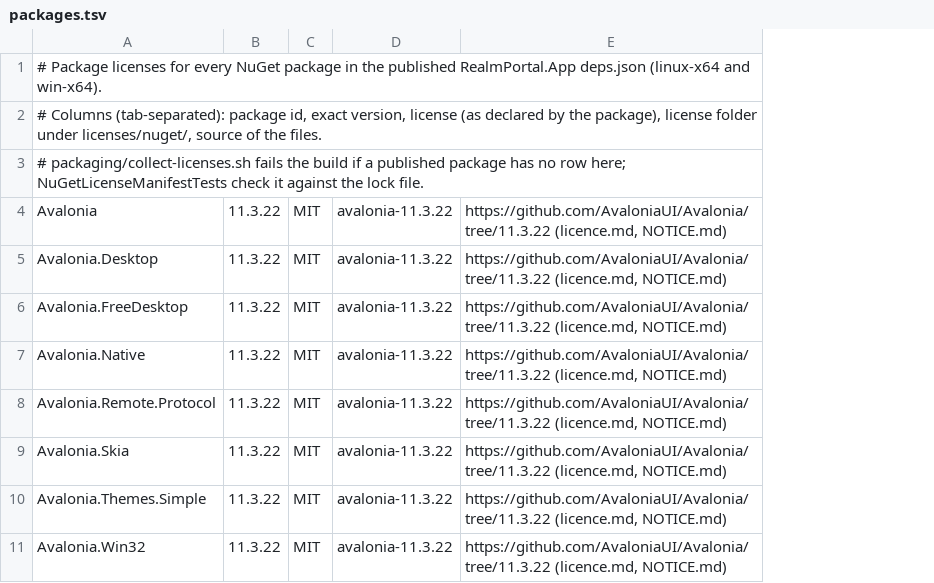
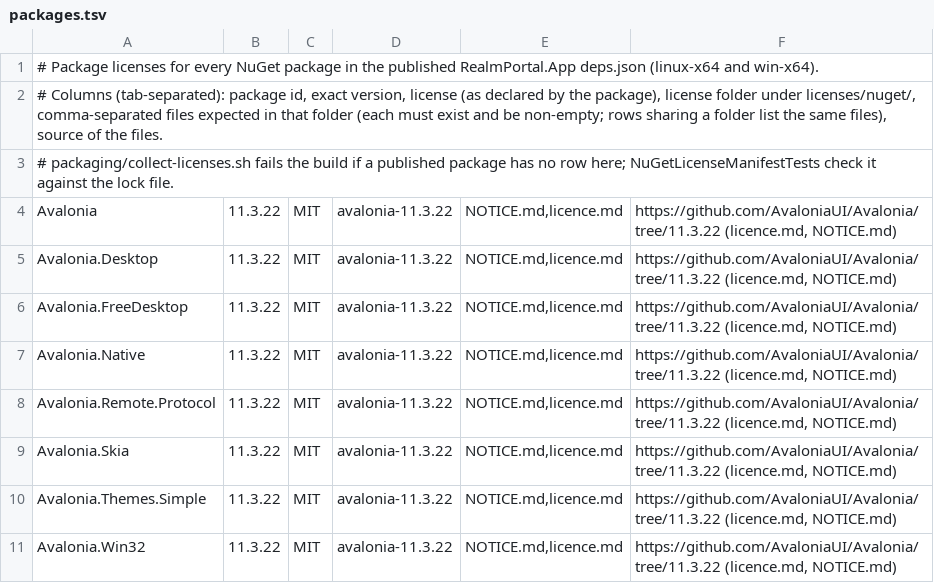
Before and after one commit to KarloZ7715/realm-portal, a TSV file: licenses/nuget/packages.tsv, drawn as a sheet; only a part is shown; the diff names each change by its address in the sheet, - before the commit and + after, or states it on an @@ line.

Commit message:
build(licenses): list the expected files per package and require each one

```diff
--- a/licenses/nuget/packages.tsv
+++ b/licenses/nuget/packages.tsv
+column E, rows 4-11: all NOTICE.md,licence.md
-A2: …under licenses/nuget/, source of…
+A2: …under licenses/nuget/, comma-separated files expected in that folder (each must exist and be non-empty; rows sharing a folder list the same files), source of…
```
Also changed, not shown: 1 other file.
